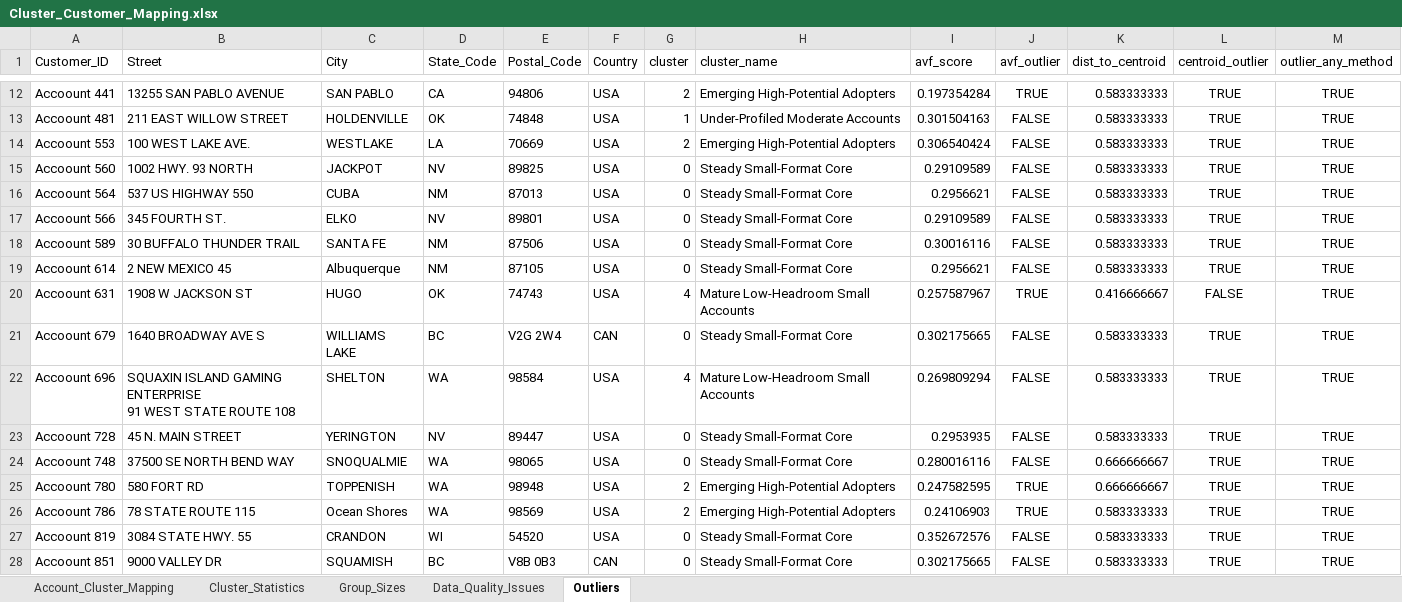
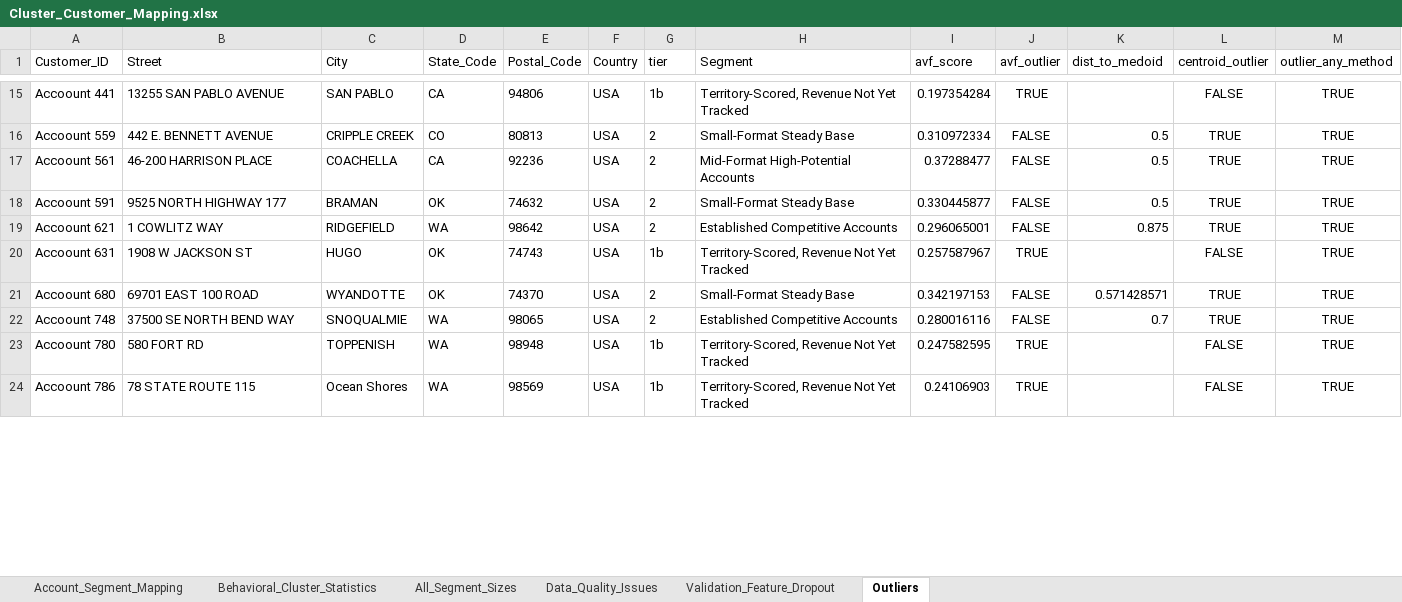
Before and after one commit to chirayum64/assignment, an Excel workbook: Cluster_Customer_Mapping.xlsx, sheet Outliers, drawn as a sheet; only a part is shown, gaps mark what is left out; values as stored, in another font and other column widths than the file's, no borders; removed rows and columns are numbered as before the commit, all else as after; ↵ is a line break in a cell; the diff covers the shown part only; the diff names each change by its address in the sheet, - before the commit and + after, or states it on an @@ line.

```diff
--- a/Cluster_Customer_Mapping.xlsx (sheet Outliers)
+++ b/Cluster_Customer_Mapping.xlsx (sheet Outliers)
-sheet tab: Account_Cluster_Mapping
+sheet tab: Account_Segment_Mapping
-sheet tab: Cluster_Statistics
+sheet tab: Behavioral_Cluster_Statistics
-sheet tab: Group_Sizes
+sheet tab: All_Segment_Sizes
+sheet tab: Validation_Feature_Dropout
-G1: cluster
+G1: tier
-H1: cluster_name
+H1: Segment
-K1: dist_to_centroid
+K1: dist_to_medoid
-G15 (tier): 2
+G15 (tier): 1b
-H15 (Segment): Emerging High-Potential Adopters
+H15 (Segment): Territory-Scored, Revenue Not Yet Tracked
-K15 (dist_to_medoid): 0.583333333
+K15 (dist_to_medoid): (empty)
-L15 (centroid_outlier): TRUE
+L15 (centroid_outlier): FALSE
-row 13: Accoount 481 | 211 EAST WILLOW STREET | HOLDENVILLE | OK | 74848 | USA | 1 | Under-Profiled Moderate Accounts | 0.301504163 | FALSE | 0.583333333 | TRUE | TRUE
-row 14: Accoount 553 | 100 WEST LAKE AVE. | WESTLAKE | LA | 70669 | USA | 2 | Emerging High-Potential Adopters | 0.306540424 | FALSE | 0.583333333 | TRUE | TRUE
-row 15: Accoount 560 | 1002 HWY. 93 NORTH | JACKPOT | NV | 89825 | USA | 0 | Steady Small-Format Core | 0.29109589 | FALSE | 0.583333333 | TRUE | TRUE
-row 16: Accoount 564 | 537 US HIGHWAY 550 | CUBA | NM | 87013 | USA | 0 | Steady Small-Format Core | 0.2956621 | FALSE | 0.583333333 | TRUE | TRUE
-row 17: Accoount 566 | 345 FOURTH ST. | ELKO | NV | 89801 | USA | 0 | Steady Small-Format Core | 0.29109589 | FALSE | 0.583333333 | TRUE | TRUE
-row 18: Accoount 589 | 30 BUFFALO THUNDER TRAIL | SANTA FE | NM | 87506 | USA | 0 | Steady Small-Format Core | 0.30016116 | FALSE | 0.583333333 | TRUE | TRUE
-row 19: Accoount 614 | 2 NEW MEXICO 45 | Albuquerque | NM | 87105 | USA | 0 | Steady Small-Format Core | 0.2956621 | FALSE | 0.583333333 | TRUE | TRUE
+row 16: Accoount 559 | 442 E. BENNETT AVENUE | CRIPPLE CREEK | CO | 80813 | USA | 2 | Small-Format Steady Base | 0.310972334 | FALSE | 0.5 | TRUE | TRUE
+row 17: Accoount 561 | 46-200 HARRISON PLACE | COACHELLA | CA | 92236 | USA | 2 | Mid-Format High-Potential Accounts | 0.37288477 | FALSE | 0.5 | TRUE | TRUE
+row 18: Accoount 591 | 9525 NORTH HIGHWAY 177 | BRAMAN | OK | 74632 | USA | 2 | Small-Format Steady Base | 0.330445877 | FALSE | 0.5 | TRUE | TRUE
+row 19: Accoount 621 | 1 COWLITZ WAY | RIDGEFIELD | WA | 98642 | USA | 2 | Established Competitive Accounts | 0.296065001 | FALSE | 0.875 | TRUE | TRUE
-G20 (tier): 4
+G20 (tier): 1b
-H20 (Segment): Mature Low-Headroom Small Accounts
+H20 (Segment): Territory-Scored, Revenue Not Yet Tracked
-K20 (dist_to_medoid): 0.416666667
+K20 (dist_to_medoid): (empty)
-row 21: Accoount 679 | 1640 BROADWAY AVE S | WILLIAMS LAKE | BC | V2G 2W4 | CAN | 0 | Steady Small-Format Core | 0.302175665 | FALSE | 0.583333333 | TRUE | TRUE
-row 22: Accoount 696 | SQUAXIN ISLAND GAMING ENTERPRISE ↵ 91 WEST STATE ROUTE 108 | SHELTON | WA | 98584 | USA | 4 | Mature Low-Headroom Small Accounts | 0.269809294 | FALSE | 0.583333333 | TRUE | TRUE
-row 23: Accoount 728 | 45 N. MAIN STREET | YERINGTON | NV | 89447 | USA | 0 | Steady Small-Format Core | 0.2953935 | FALSE | 0.583333333 | TRUE | TRUE
+row 21: Accoount 680 | 69701 EAST 100 ROAD | WYANDOTTE | OK | 74370 | USA | 2 | Small-Format Steady Base | 0.342197153 | FALSE | 0.571428571 | TRUE | TRUE
-G22 (tier): 0
+G22 (tier): 2
-H22 (Segment): Steady Small-Format Core
+H22 (Segment): Established Competitive Accounts
-K22 (dist_to_medoid): 0.666666667
+K22 (dist_to_medoid): 0.7
-G23:G24 (tier): 2
+G23:G24 (tier): 1b
-H23:H24 (Segment): Emerging High-Potential Adopters
+H23:H24 (Segment): Territory-Scored, Revenue Not Yet Tracked
-K23 (dist_to_medoid): 0.666666667
+K23 (dist_to_medoid): (empty)
-L23:L24 (centroid_outlier): TRUE
+L23:L24 (centroid_outlier): FALSE
-K24 (dist_to_medoid): 0.583333333
+K24 (dist_to_medoid): (empty)
-row 27: Accoount 819 | 3084 STATE HWY. 55 | CRANDON | WI | 54520 | USA | 0 | Steady Small-Format Core | 0.352672576 | FALSE | 0.583333333 | TRUE | TRUE
-row 28: Accoount 851 | 9000 VALLEY DR | SQUAMISH | BC | V8B 0B3 | CAN | 0 | Steady Small-Format Core | 0.302175665 | FALSE | 0.583333333 | TRUE | TRUE
```
Also changed, not shown: 44 added rows, 22 removed rows, 230 edited cells and cell formats elsewhere in this sheet, sheet Account_Segment_Mapping, sheet Behavioral_Cluster_Statistics, sheet All_Segment_Sizes, analysis/outputs/Cluster_Customer_Mapping.xlsx, 8 other files.
